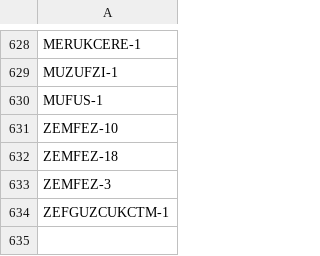
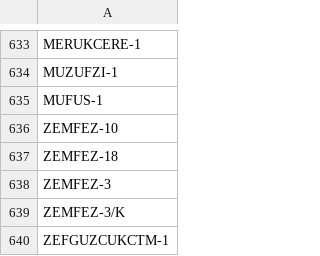
Before and after one commit to IRMEDEMIR/Well_Management_Visualization, a CSV file: TPAO_01/output/Kuyular.csv, drawn as a sheet; only a part is shown, gaps mark what is left out; the diff covers the shown part only; the diff names each change by its address in the sheet, - before the commit and + after, or states it on an @@ line.

```diff
--- a/TPAO_01/output/Kuyular.csv
+++ b/TPAO_01/output/Kuyular.csv
+row 639: ZEMFEZ-3/K
```
Also changed, not shown: 5 added rows elsewhere in this file, TPAO_01/output/Wellborelar.csv, 5 other files.
